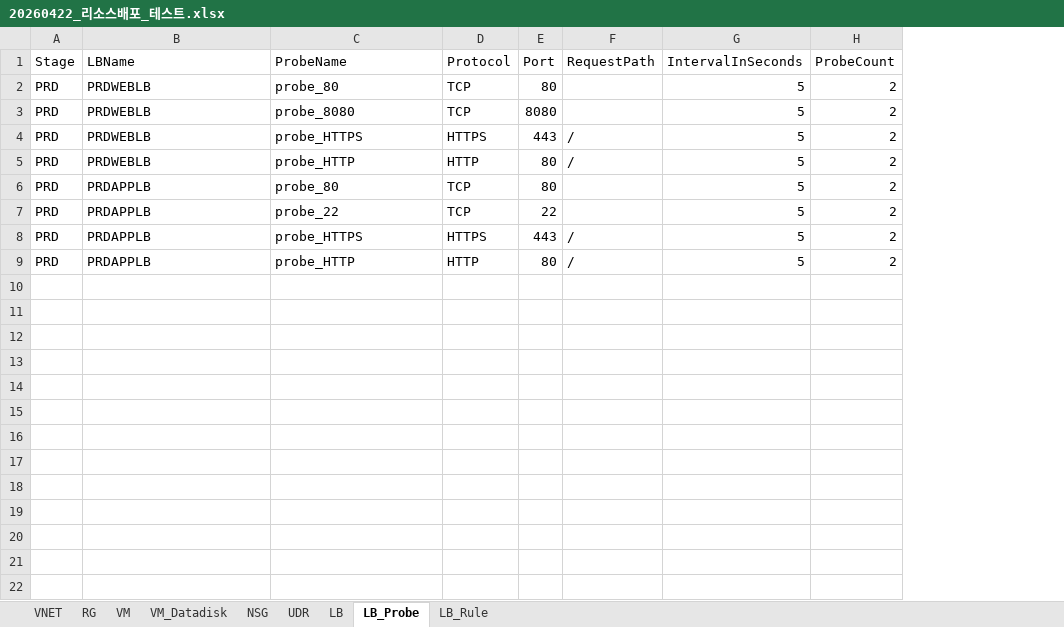
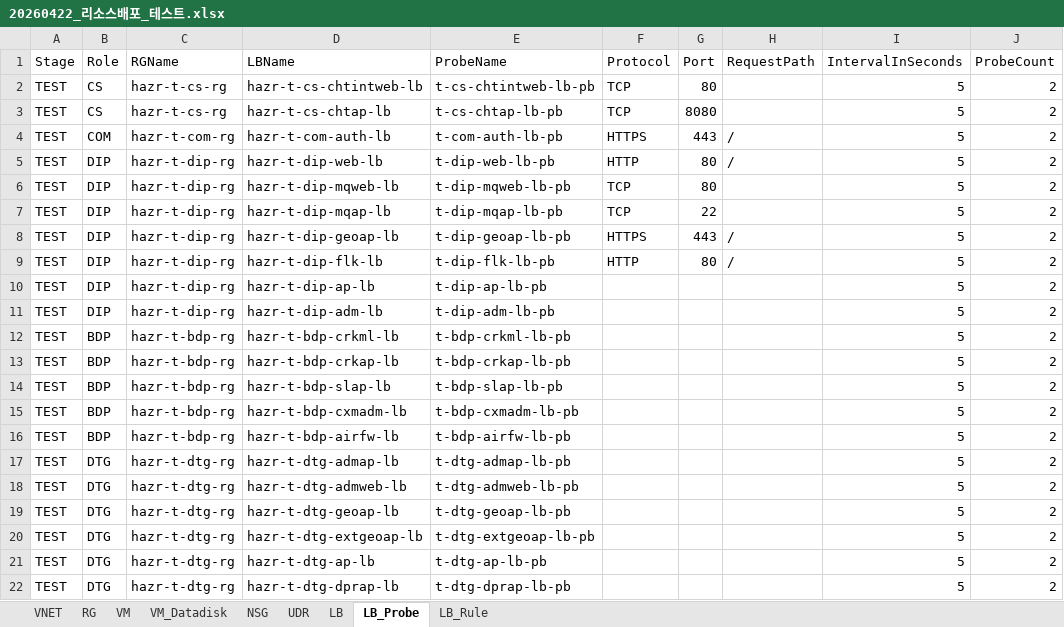
Before and after one commit to skpaek-git/hgi_resourceDeploy, an Excel workbook: 서버정보/20260422_리소스배포_테스트.xlsx, sheet LB_Probe, drawn as a sheet; only a part is shown; values as stored, in another font and other column widths than the file's, no cell formats; addresses are those after the commit; the diff covers the shown part only; the diff names each change by its address in the sheet, - before the commit and + after, or states it on an @@ line.

Commit message:
260512-test-01

```diff
--- a/서버정보/20260422_리소스배포_테스트.xlsx (sheet LB_Probe)
+++ b/서버정보/20260422_리소스배포_테스트.xlsx (sheet LB_Probe)
+column B (Role), rows 2-9: CS | CS | COM | DIP | DIP | DIP | DIP | DIP
+column C (RGName), rows 2-9: hazr-t-cs-rg | hazr-t-cs-rg | hazr-t-com-rg | hazr-t-dip-rg | hazr-t-dip-rg | hazr-t-dip-rg | hazr-t-dip-rg | hazr-t-dip-rg
-A2:A9 (Stage): PRD
+A2:A9 (Stage): TEST
-D2 (LBName): PRDWEBLB
+D2 (LBName): hazr-t-cs-chtintweb-lb
-E2 (ProbeName): probe_80
+E2 (ProbeName): t-cs-chtintweb-lb-pb
-D3 (LBName): PRDWEBLB
+D3 (LBName): hazr-t-cs-chtap-lb
-E3 (ProbeName): probe_8080
+E3 (ProbeName): t-cs-chtap-lb-pb
-D4 (LBName): PRDWEBLB
+D4 (LBName): hazr-t-com-auth-lb
-E4 (ProbeName): probe_HTTPS
+E4 (ProbeName): t-com-auth-lb-pb
-D5 (LBName): PRDWEBLB
+D5 (LBName): hazr-t-dip-web-lb
-E5 (ProbeName): probe_HTTP
+E5 (ProbeName): t-dip-web-lb-pb
-D6 (LBName): PRDAPPLB
+D6 (LBName): hazr-t-dip-mqweb-lb
-E6 (ProbeName): probe_80
+E6 (ProbeName): t-dip-mqweb-lb-pb
-D7 (LBName): PRDAPPLB
+D7 (LBName): hazr-t-dip-mqap-lb
-E7 (ProbeName): probe_22
+E7 (ProbeName): t-dip-mqap-lb-pb
-D8 (LBName): PRDAPPLB
+D8 (LBName): hazr-t-dip-geoap-lb
-E8 (ProbeName): probe_HTTPS
+E8 (ProbeName): t-dip-geoap-lb-pb
-D9 (LBName): PRDAPPLB
+D9 (LBName): hazr-t-dip-flk-lb
-E9 (ProbeName): probe_HTTP
+E9 (ProbeName): t-dip-flk-lb-pb
+row 10: TEST | DIP | hazr-t-dip-rg | hazr-t-dip-ap-lb | t-dip-ap-lb-pb |  |  |  | 5 | 2
+row 11: TEST | DIP | hazr-t-dip-rg | hazr-t-dip-adm-lb | t-dip-adm-lb-pb |  |  |  | 5 | 2
+row 12: TEST | BDP | hazr-t-bdp-rg | hazr-t-bdp-crkml-lb | t-bdp-crkml-lb-pb |  |  |  | 5 | 2
+row 13: TEST | BDP | hazr-t-bdp-rg | hazr-t-bdp-crkap-lb | t-bdp-crkap-lb-pb |  |  |  | 5 | 2
+row 14: TEST | BDP | hazr-t-bdp-rg | hazr-t-bdp-slap-lb | t-bdp-slap-lb-pb |  |  |  | 5 | 2
+row 15: TEST | BDP | hazr-t-bdp-rg | hazr-t-bdp-cxmadm-lb | t-bdp-cxmadm-lb-pb |  |  |  | 5 | 2
+row 16: TEST | BDP | hazr-t-bdp-rg | hazr-t-bdp-airfw-lb | t-bdp-airfw-lb-pb |  |  |  | 5 | 2
+row 17: TEST | DTG | hazr-t-dtg-rg | hazr-t-dtg-admap-lb | t-dtg-admap-lb-pb |  |  |  | 5 | 2
+row 18: TEST | DTG | hazr-t-dtg-rg | hazr-t-dtg-admweb-lb | t-dtg-admweb-lb-pb |  |  |  | 5 | 2
+row 19: TEST | DTG | hazr-t-dtg-rg | hazr-t-dtg-geoap-lb | t-dtg-geoap-lb-pb |  |  |  | 5 | 2
+row 20: TEST | DTG | hazr-t-dtg-rg | hazr-t-dtg-extgeoap-lb | t-dtg-extgeoap-lb-pb |  |  |  | 5 | 2
+row 21: TEST | DTG | hazr-t-dtg-rg | hazr-t-dtg-ap-lb | t-dtg-ap-lb-pb |  |  |  | 5 | 2
+row 22: TEST | DTG | hazr-t-dtg-rg | hazr-t-dtg-dprap-lb | t-dtg-dprap-lb-pb |  |  |  | 5 | 2
```
Also changed, not shown: 29 added rows elsewhere in this sheet, sheet VM, sheet LB, sheet VM_Datadisk, sheet LB_Rule, sheet VNET, sheet NSG, 1 more sheet, cell formats, formulas that keep their value, 서버정보/20260422_리소스배포_개발.xlsx, 5 other files.
